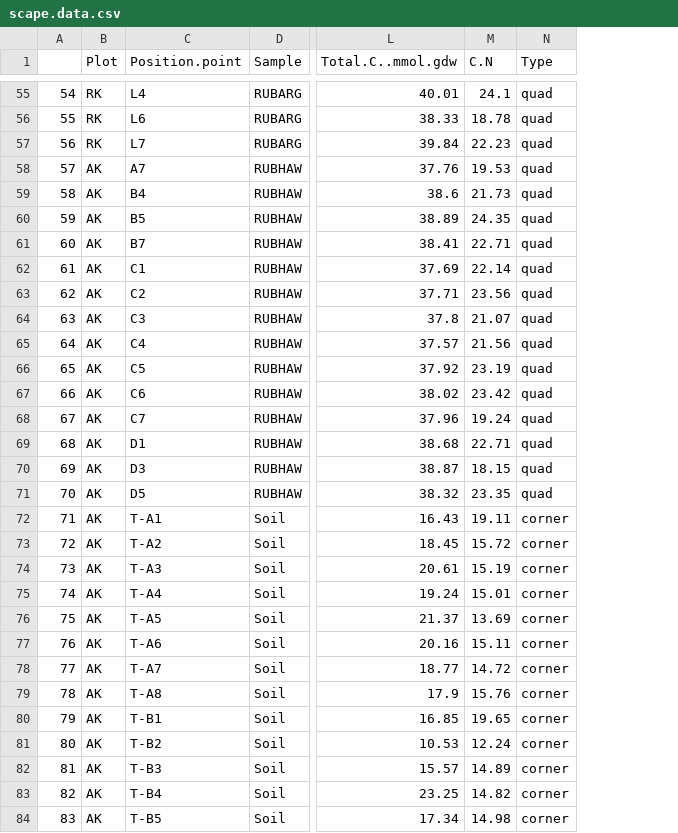
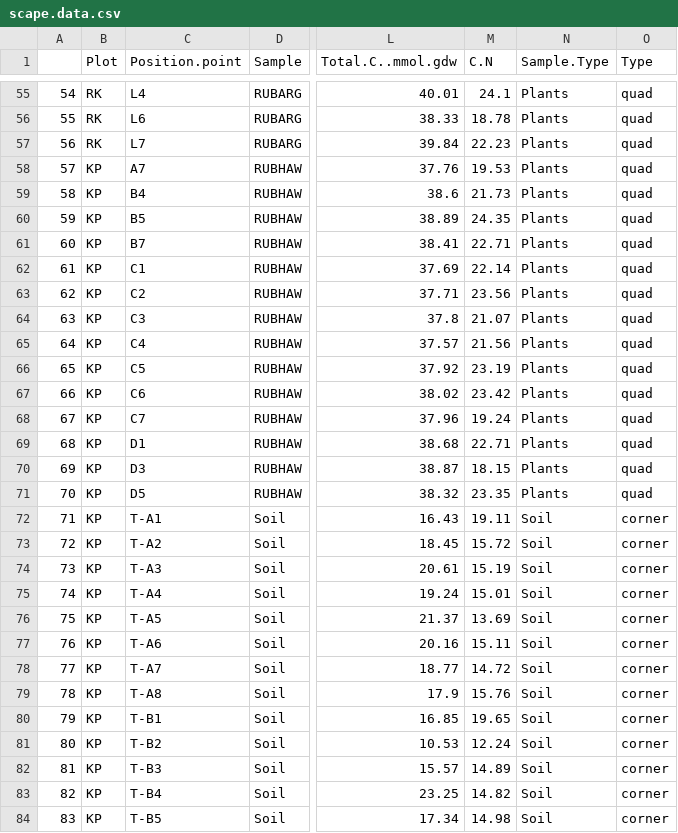
Before and after one commit to cbwall/Hakalau-Isoscapes, a CSV file: output/scape.data.csv, drawn as a sheet; only a part is shown, gaps mark what is left out; the diff covers the shown part only; the diff names each change by its address in the sheet, - before the commit and + after, or states it on an @@ line.

```diff
--- a/output/scape.data.csv
+++ b/output/scape.data.csv
+column N (Sample.Type), rows 55-84: Plants | Plants | Plants | Plants | Plants | Plants | Plants | Plants | Plants | Plants | Plants | Plants | Plants | Plants | Plants | Plants | Plants | Soil | Soil | Soil | Soil | Soil | Soil | Soil | Soil | Soil | Soil | Soil | Soil | Soil
-B58:B84 (Plot): AK
+B58:B84 (Plot): KP
```
Also changed, not shown: 53 edited cells elsewhere in this file, data/Hakalau.finaldata.csv, data/Hakalau.gps.csv, 37 other files.
